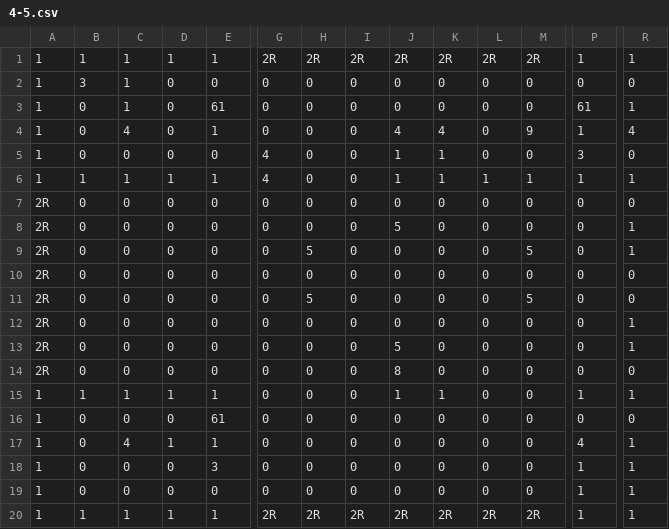
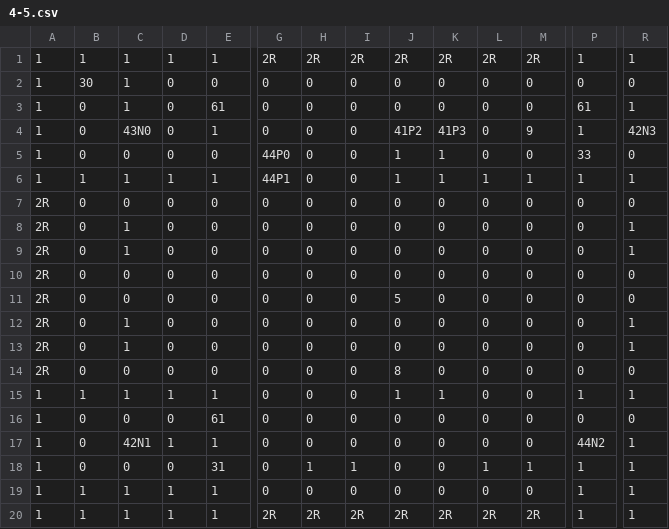
Before and after one commit to Hyodeon/W01_Team3, a CSV file: Assets/Map/4-5.csv, drawn as a sheet; only a part is shown, gaps mark what is left out; the diff covers the shown part only; the diff names each change by its address in the sheet, - before the commit and + after, or states it on an @@ line.

```diff
--- a/Assets/Map/4-5.csv
+++ b/Assets/Map/4-5.csv
-B2: 3
+B2: 30
-C4: 4
+C4: 43N0
-J4: 4
+J4: 41P2
-K4: 4
+K4: 41P3
-R4: 4
+R4: 42N3
-G5: 4
+G5: 44P0
-P5: 3
+P5: 33
-G6: 4
+G6: 44P1
-C8:C9: 0
+C8:C9: 1
-J8: 5
+J8: 0
-H9: 5
+H9: 0
-M9: 5
+M9: 0
-H11: 5
+H11: 0
-J11: 0
+J11: 5
-M11: 5
+M11: 0
-C12:C13: 0
+C12:C13: 1
-J13: 5
+J13: 0
-C17: 4
+C17: 42N1
-P17: 4
+P17: 44N2
-E18: 3
+E18: 31
-H18: 0
+H18: 1
-I18: 0
+I18: 1
-L18: 0
+L18: 1
-M18: 0
+M18: 1
-B19: 0
+B19: 1
-C19: 0
+C19: 1
-D19: 0
+D19: 1
-E19: 0
+E19: 1
```
Also changed, not shown: 1 edited cell elsewhere in this file, Assets/Map/4-3F.csv, Assets/Map/5-2F.csv, 7 other files.
